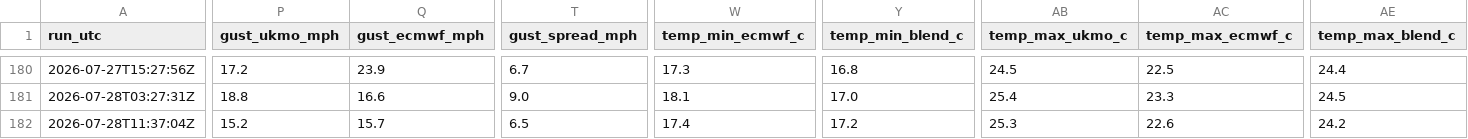
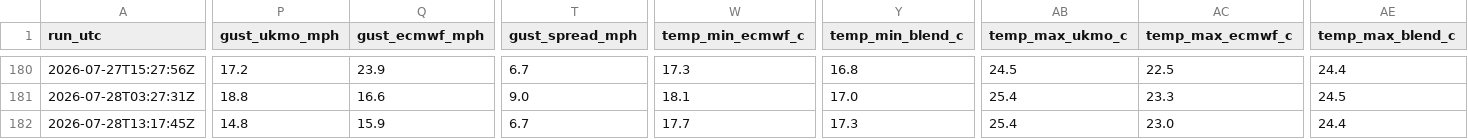
Before and after one commit to alivebe-a11y/weat, a CSV file: data/forecast.csv, drawn as a sheet; only a part is shown, gaps mark what is left out; the diff covers the shown part only; the diff names each change by its address in the sheet, - before the commit and + after, or states it on an @@ line.

```diff
--- a/data/forecast.csv
+++ b/data/forecast.csv
-A182 (run_utc): 2026-07-28T11:37:04Z
+A182 (run_utc): 2026-07-28T13:17:45Z
-P182 (gust_ukmo_mph): 15.2
+P182 (gust_ukmo_mph): 14.8
-Q182 (gust_ecmwf_mph): 15.7
+Q182 (gust_ecmwf_mph): 15.9
-T182 (gust_spread_mph): 6.5
+T182 (gust_spread_mph): 6.7
-W182 (temp_min_ecmwf_c): 17.4
+W182 (temp_min_ecmwf_c): 17.7
-Y182 (temp_min_blend_c): 17.2
+Y182 (temp_min_blend_c): 17.3
-AB182 (temp_max_ukmo_c): 25.3
+AB182 (temp_max_ukmo_c): 25.4
-AC182 (temp_max_ecmwf_c): 22.6
+AC182 (temp_max_ecmwf_c): 23.0
-AE182 (temp_max_blend_c): 24.2
+AE182 (temp_max_blend_c): 24.4
```
Also changed, not shown: 1 edited cell elsewhere in this file.
